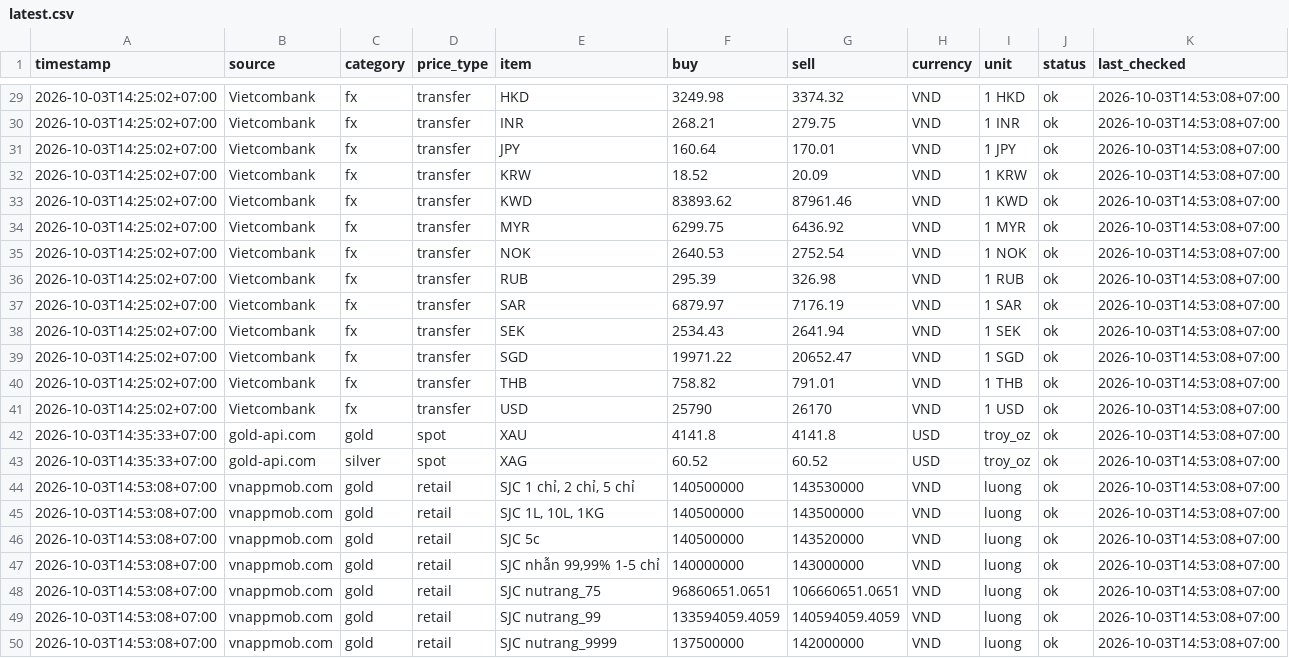
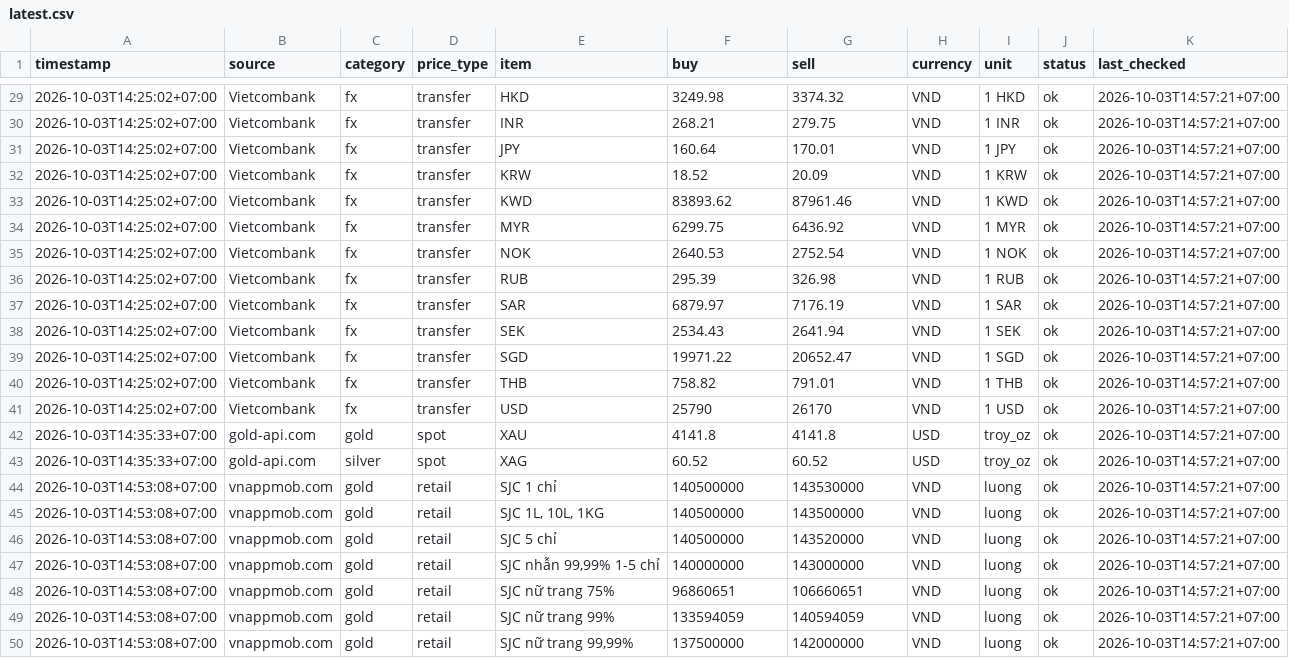
Before and after one commit to truongnhat/pnj-price-feed, a CSV file: data/latest.csv, drawn as a sheet; only a part is shown, gaps mark what is left out; the diff covers the shown part only.

```diff
--- a/data/latest.csv
+++ b/data/latest.csv
@@ -29,22 +29,22 @@ timestamp,source,category,price_type,item,buy,sell,currency,unit,status,last_che
-2026-10-03T14:25:02+07:00,Vietcombank,fx,transfer,HKD,3249.98,3374.32,VND,1 HKD,ok,2026-10-03T14:53:08+07:00
-2026-10-03T14:25:02+07:00,Vietcombank,fx,transfer,INR,268.21,279.75,VND,1 INR,ok,2026-10-03T14:53:08+07:00
-2026-10-03T14:25:02+07:00,Vietcombank,fx,transfer,JPY,160.64,170.01,VND,1 JPY,ok,2026-10-03T14:53:08+07:00
-2026-10-03T14:25:02+07:00,Vietcombank,fx,transfer,KRW,18.52,20.09,VND,1 KRW,ok,2026-10-03T14:53:08+07:00
-2026-10-03T14:25:02+07:00,Vietcombank,fx,transfer,KWD,83893.62,87961.46,VND,1 KWD,ok,2026-10-03T14:53:08+07:00
-2026-10-03T14:25:02+07:00,Vietcombank,fx,transfer,MYR,6299.75,6436.92,VND,1 MYR,ok,2026-10-03T14:53:08+07:00
-2026-10-03T14:25:02+07:00,Vietcombank,fx,transfer,NOK,2640.53,2752.54,VND,1 NOK,ok,2026-10-03T14:53:08+07:00
-2026-10-03T14:25:02+07:00,Vietcombank,fx,transfer,RUB,295.39,326.98,VND,1 RUB,ok,2026-10-03T14:53:08+07:00
-2026-10-03T14:25:02+07:00,Vietcombank,fx,transfer,SAR,6879.97,7176.19,VND,1 SAR,ok,2026-10-03T14:53:08+07:00
-2026-10-03T14:25:02+07:00,Vietcombank,fx,transfer,SEK,2534.43,2641.94,VND,1 SEK,ok,2026-10-03T14:53:08+07:00
-2026-10-03T14:25:02+07:00,Vietcombank,fx,transfer,SGD,19971.22,20652.47,VND,1 SGD,ok,2026-10-03T14:53:08+07:00
-2026-10-03T14:25:02+07:00,Vietcombank,fx,transfer,THB,758.82,791.01,VND,1 THB,ok,2026-10-03T14:53:08+07:00
-2026-10-03T14:25:02+07:00,Vietcombank,fx,transfer,USD,25790,26170,VND,1 USD,ok,2026-10-03T14:53:08+07:00
-2026-10-03T14:35:33+07:00,gold-api.com,gold,spot,XAU,4141.8,4141.8,USD,troy_oz,ok,2026-10-03T14:53:08+07:00
-2026-10-03T14:35:33+07:00,gold-api.com,silver,spot,XAG,60.52,60.52,USD,troy_oz,ok,2026-10-03T14:53:08+07:00
-2026-10-03T14:53:08+07:00,vnappmob.com,gold,retail,"SJC 1 chỉ, 2 chỉ, 5 chỉ",140500000,143530000,VND,luong,ok,2026-10-03T14:53:08+07:00
-2026-10-03T14:53:08+07:00,vnappmob.com,gold,retail,"SJC 1L, 10L, 1KG",140500000,143500000,VND,luong,ok,2026-10-03T14:53:08+07:00
-2026-10-03T14:53:08+07:00,vnappmob.com,gold,retail,SJC 5c,140500000,143520000,VND,luong,ok,2026-10-03T14:53:08+07:00
-2026-10-03T14:53:08+07:00,vnappmob.com,gold,retail,"SJC nhẫn 99,99% 1-5 chỉ",140000000,143000000,VND,luong,ok,2026-10-03T14:53:08+07:00
-2026-10-03T14:53:08+07:00,vnappmob.com,gold,retail,SJC nutrang_75,96860651.0651,106660651.0651,VND,luong,ok,2026-10-03T14:53:08+07:00
-2026-10-03T14:53:08+07:00,vnappmob.com,gold,retail,SJC nutrang_99,133594059.4059,140594059.4059,VND,luong,ok,2026-10-03T14:53:08+07:00
-2026-10-03T14:53:08+07:00,vnappmob.com,gold,retail,SJC nutrang_9999,137500000,142000000,VND,luong,ok,2026-10-03T14:53:08+07:00
+2026-10-03T14:25:02+07:00,Vietcombank,fx,transfer,HKD,3249.98,3374.32,VND,1 HKD,ok,2026-10-03T14:57:21+07:00
+2026-10-03T14:25:02+07:00,Vietcombank,fx,transfer,INR,268.21,279.75,VND,1 INR,ok,2026-10-03T14:57:21+07:00
+2026-10-03T14:25:02+07:00,Vietcombank,fx,transfer,JPY,160.64,170.01,VND,1 JPY,ok,2026-10-03T14:57:21+07:00
+2026-10-03T14:25:02+07:00,Vietcombank,fx,transfer,KRW,18.52,20.09,VND,1 KRW,ok,2026-10-03T14:57:21+07:00
+2026-10-03T14:25:02+07:00,Vietcombank,fx,transfer,KWD,83893.62,87961.46,VND,1 KWD,ok,2026-10-03T14:57:21+07:00
+2026-10-03T14:25:02+07:00,Vietcombank,fx,transfer,MYR,6299.75,6436.92,VND,1 MYR,ok,2026-10-03T14:57:21+07:00
+2026-10-03T14:25:02+07:00,Vietcombank,fx,transfer,NOK,2640.53,2752.54,VND,1 NOK,ok,2026-10-03T14:57:21+07:00
+2026-10-03T14:25:02+07:00,Vietcombank,fx,transfer,RUB,295.39,326.98,VND,1 RUB,ok,2026-10-03T14:57:21+07:00
+2026-10-03T14:25:02+07:00,Vietcombank,fx,transfer,SAR,6879.97,7176.19,VND,1 SAR,ok,2026-10-03T14:57:21+07:00
+2026-10-03T14:25:02+07:00,Vietcombank,fx,transfer,SEK,2534.43,2641.94,VND,1 SEK,ok,2026-10-03T14:57:21+07:00
+2026-10-03T14:25:02+07:00,Vietcombank,fx,transfer,SGD,19971.22,20652.47,VND,1 SGD,ok,2026-10-03T14:57:21+07:00
+2026-10-03T14:25:02+07:00,Vietcombank,fx,transfer,THB,758.82,791.01,VND,1 THB,ok,2026-10-03T14:57:21+07:00
+2026-10-03T14:25:02+07:00,Vietcombank,fx,transfer,USD,25790,26170,VND,1 USD,ok,2026-10-03T14:57:21+07:00
+2026-10-03T14:35:33+07:00,gold-api.com,gold,spot,XAU,4141.8,4141.8,USD,troy_oz,ok,2026-10-03T14:57:21+07:00
+2026-10-03T14:35:33+07:00,gold-api.com,silver,spot,XAG,60.52,60.52,USD,troy_oz,ok,2026-10-03T14:57:21+07:00
+2026-10-03T14:53:08+07:00,vnappmob.com,gold,retail,SJC 1 chỉ,140500000,143530000,VND,luong,ok,2026-10-03T14:57:21+07:00
+2026-10-03T14:53:08+07:00,vnappmob.com,gold,retail,"SJC 1L, 10L, 1KG",140500000,143500000,VND,luong,ok,2026-10-03T14:57:21+07:00
+2026-10-03T14:53:08+07:00,vnappmob.com,gold,retail,SJC 5 chỉ,140500000,143520000,VND,luong,ok,2026-10-03T14:57:21+07:00
+2026-10-03T14:53:08+07:00,vnappmob.com,gold,retail,"SJC nhẫn 99,99% 1-5 chỉ",140000000,143000000,VND,luong,ok,2026-10-03T14:57:21+07:00
+2026-10-03T14:53:08+07:00,vnappmob.com,gold,retail,SJC nữ trang 75%,96860651,106660651,VND,luong,ok,2026-10-03T14:57:21+07:00
+2026-10-03T14:53:08+07:00,vnappmob.com,gold,retail,SJC nữ trang 99%,133594059,140594059,VND,luong,ok,2026-10-03T14:57:21+07:00
+2026-10-03T14:53:08+07:00,vnappmob.com,gold,retail,"SJC nữ trang 99,99%",137500000,142000000,VND,luong,ok,2026-10-03T14:57:21+07:00
```
Also changed, not shown: 27 edited cells elsewhere in this file, data/prices.csv.
